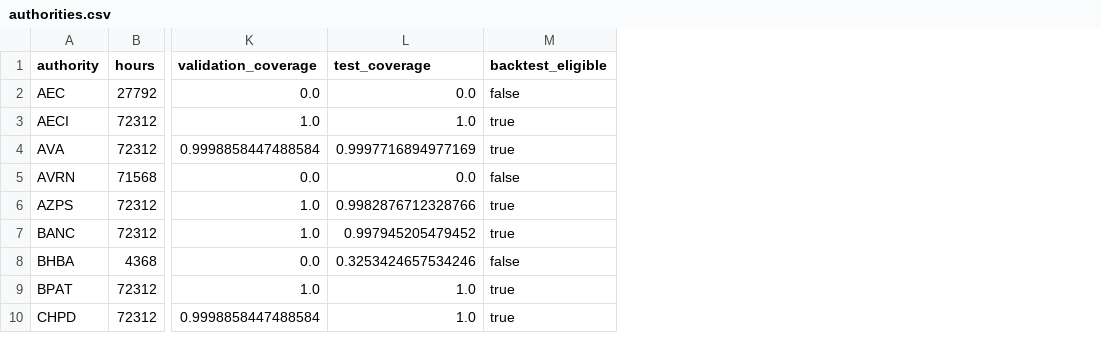
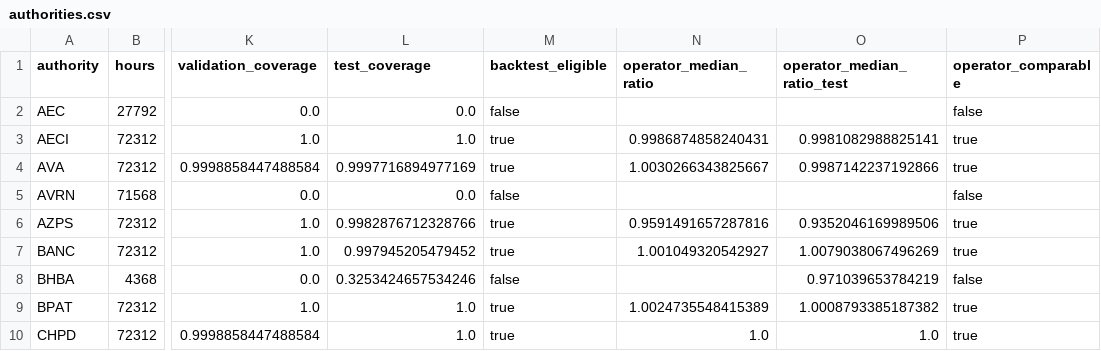
Before and after one commit to mekala27-45/lookahead, a CSV file: data/eia930/authorities.csv, drawn as a sheet; only a part is shown, gaps mark what is left out; the diff names each change by its address in the sheet, - before the commit and + after, or states it on an @@ line.

```diff
--- a/data/eia930/authorities.csv
+++ b/data/eia930/authorities.csv
+column N (operator_median_ratio), rows 3-10: 0.9986874858240431 | 1.0030266343825667 |  | 0.9591491657287816 | 1.001049320542927 |  | 1.0024735548415389 | 1.0
+column O (operator_median_ratio_test), rows 3-10: 0.9981082988825141 | 0.9987142237192866 |  | 0.9352046169989506 | 1.0079038067496269 | 0.971039653784219 | 1.0008793385187382 | 1.0
+column P (operator_comparable), rows 2-10: false | true | true | false | true | true | false | true | true
```
Also changed, not shown: 22 other files.
